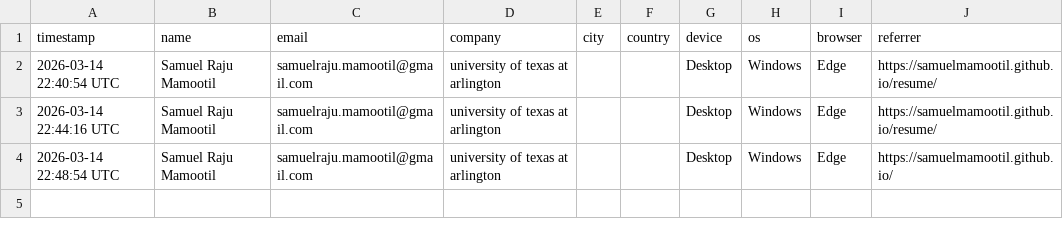
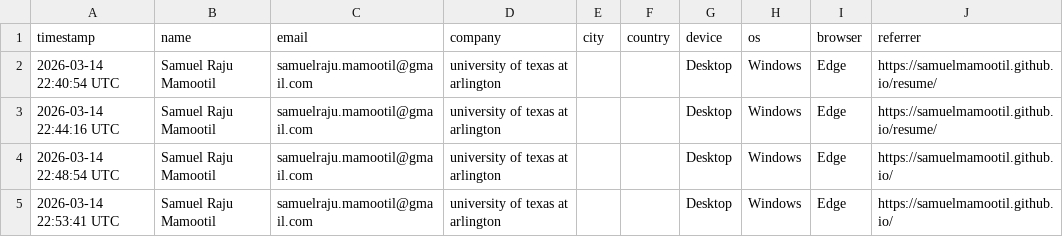
Before and after one commit to samuelmamootil/samuelmamootil.github.io, a CSV file: resume-log.csv, drawn as a sheet.

```diff
--- a/resume-log.csv
+++ b/resume-log.csv
@@ -4 +4,2 @@ timestamp,name,email,company,city,country,device,os,browser,referrer
 "2026-03-14 22:48:54 UTC","Samuel Raju Mamootil","samuelraju.mamootil@gmail.com","university of texas at arlington","","","Desktop","Windows","Edge","https://samuelmamootil.github.io/"
+"2026-03-14 22:53:41 UTC","Samuel Raju Mamootil","samuelraju.mamootil@gmail.com","university of texas at arlington","","","Desktop","Windows","Edge","https://samuelmamootil.github.io/"
```
